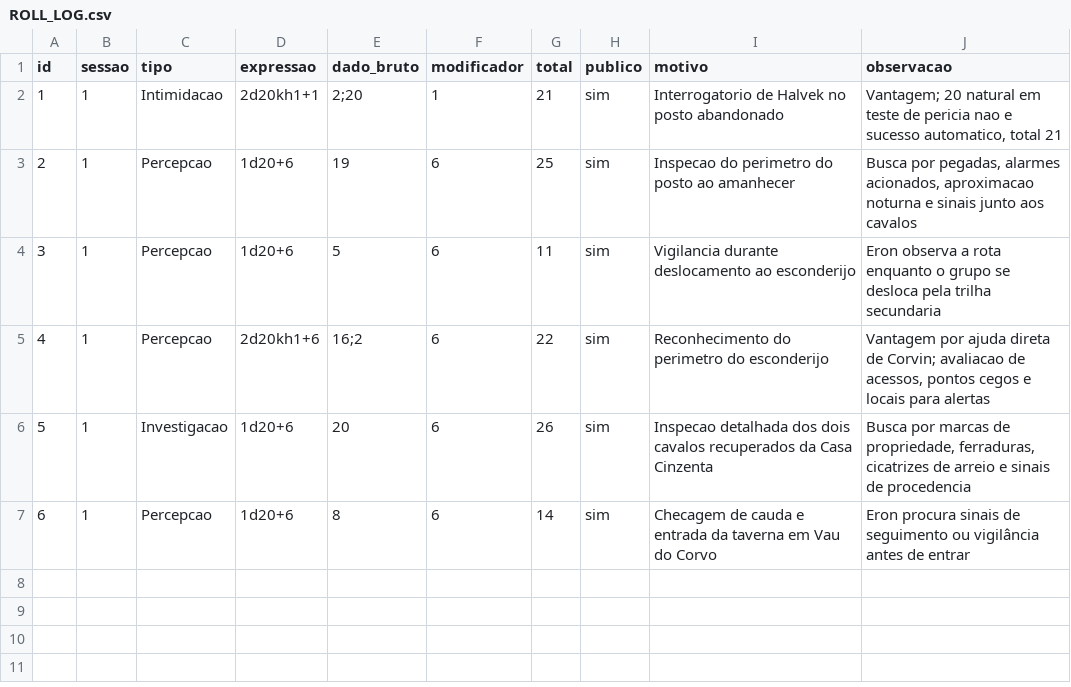
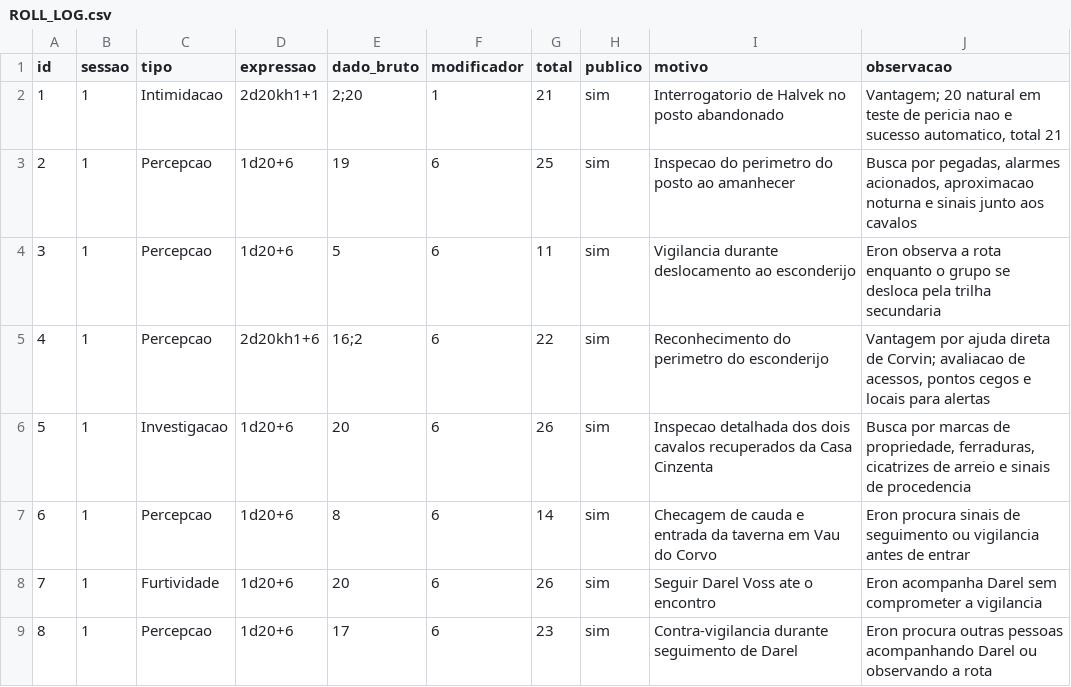
Before and after one commit to lucasonofresantos-ux/dnd-campanha, a CSV file: dice/ROLL_LOG.csv, drawn as a sheet.

Commit message:
Registra furtividade e contra-vigilancia no seguimento de Darel

```diff
--- a/dice/ROLL_LOG.csv
+++ b/dice/ROLL_LOG.csv
@@ -6,2 +6,4 @@ id,sessao,tipo,expressao,dado_bruto,modificador,total,publico,motivo,observacao
 5,1,Investigacao,"1d20+6","20",6,26,sim,"Inspecao detalhada dos dois cavalos recuperados da Casa Cinzenta","Busca por marcas de propriedade, ferraduras, cicatrizes de arreio e sinais de procedencia"
-6,1,Percepcao,"1d20+6","8",6,14,sim,"Checagem de cauda e entrada da taverna em Vau do Corvo","Eron procura sinais de seguimento ou vigilância antes de entrar"
+6,1,Percepcao,"1d20+6","8",6,14,sim,"Checagem de cauda e entrada da taverna em Vau do Corvo","Eron procura sinais de seguimento ou vigilancia antes de entrar"
+7,1,Furtividade,"1d20+6","20",6,26,sim,"Seguir Darel Voss ate o encontro","Eron acompanha Darel sem comprometer a vigilancia"
+8,1,Percepcao,"1d20+6","17",6,23,sim,"Contra-vigilancia durante seguimento de Darel","Eron procura outras pessoas acompanhando Darel ou observando a rota"
```
